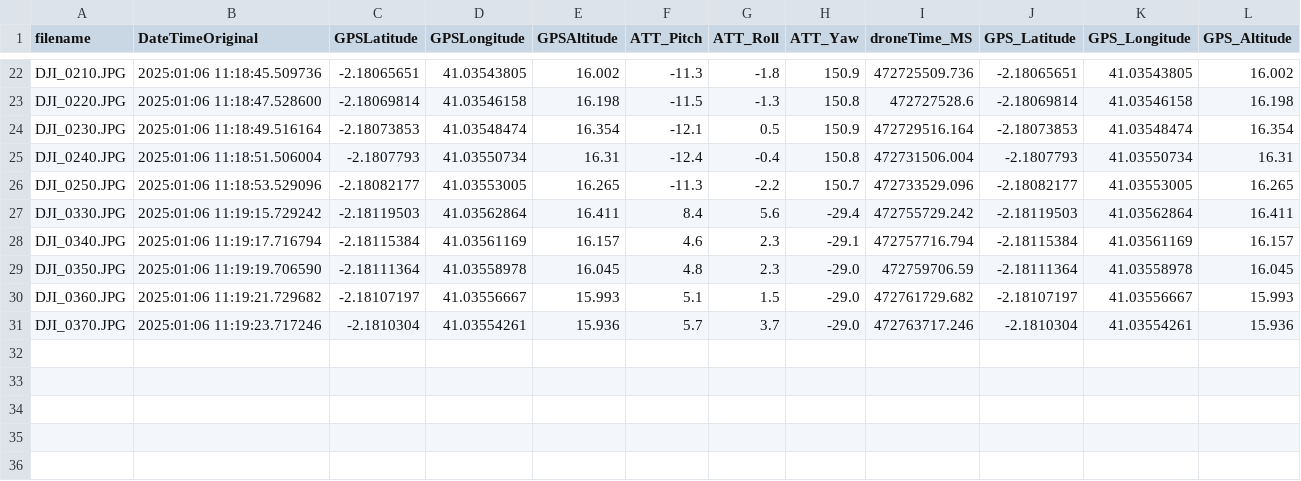
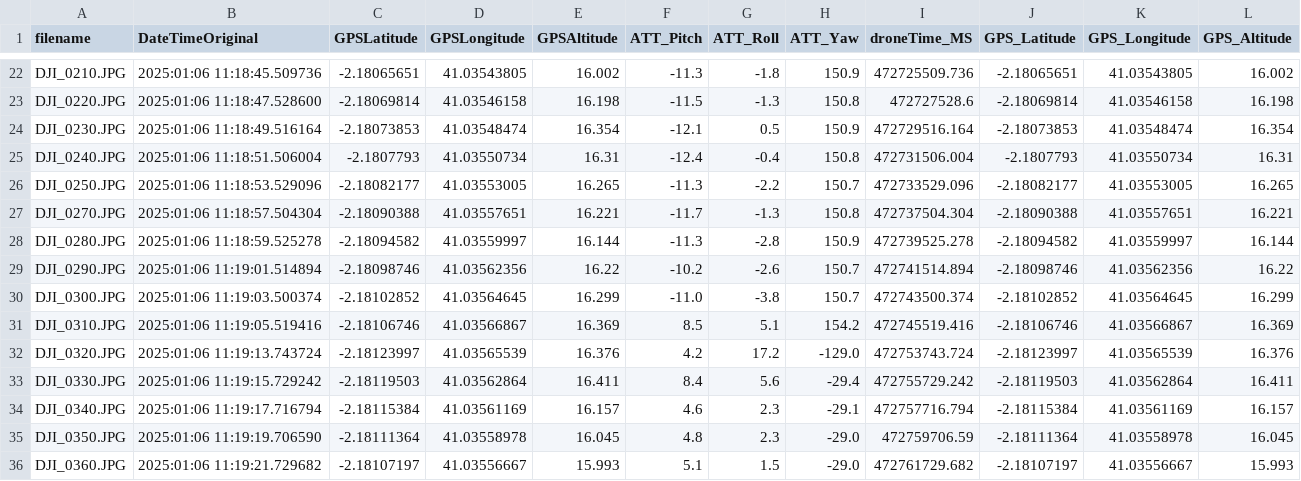
Before and after one commit to ThRiFt-BORG/drone_task, a CSV file: output_v5_stabilized/intermediate/meta_clean.csv, drawn as a sheet; only a part is shown, gaps mark what is left out; the shorter side is filled out with more unchanged rows.

```diff
--- a/output_v5_stabilized/intermediate/meta_clean.csv
+++ b/output_v5_stabilized/intermediate/meta_clean.csv
@@ -26,2 +26,8 @@ DJI_0240.JPG,2025:01:06 11:18:51.506004,-2.1807793,41.03550734,16.31,-12.4,-0.4,
 DJI_0250.JPG,2025:01:06 11:18:53.529096,-2.18082177,41.03553005,16.265,-11.3,-2.2,150.7,472733529.096,-2.18082177,41.03553005,16.265
+DJI_0270.JPG,2025:01:06 11:18:57.504304,-2.18090388,41.03557651,16.221,-11.7,-1.3,150.8,472737504.304,-2.18090388,41.03557651,16.221
+DJI_0280.JPG,2025:01:06 11:18:59.525278,-2.18094582,41.03559997,16.144,-11.3,-2.8,150.9,472739525.278,-2.18094582,41.03559997,16.144
+DJI_0290.JPG,2025:01:06 11:19:01.514894,-2.18098746,41.03562356,16.22,-10.2,-2.6,150.7,472741514.894,-2.18098746,41.03562356,16.22
+DJI_0300.JPG,2025:01:06 11:19:03.500374,-2.18102852,41.03564645,16.299,-11.0,-3.8,150.7,472743500.374,-2.18102852,41.03564645,16.299
+DJI_0310.JPG,2025:01:06 11:19:05.519416,-2.18106746,41.03566867,16.369,8.5,5.1,154.2,472745519.416,-2.18106746,41.03566867,16.369
+DJI_0320.JPG,2025:01:06 11:19:13.743724,-2.18123997,41.03565539,16.376,4.2,17.2,-129.0,472753743.724,-2.18123997,41.03565539,16.376
 DJI_0330.JPG,2025:01:06 11:19:15.729242,-2.18119503,41.03562864,16.411,8.4,5.6,-29.4,472755729.242,-2.18119503,41.03562864,16.411
```
Also changed, not shown: output_v5_stabilized/Table_3_1_Velocity.csv, output_v5_stabilized/Table_3_3_Geometric_Verification.csv, 11 other files.
